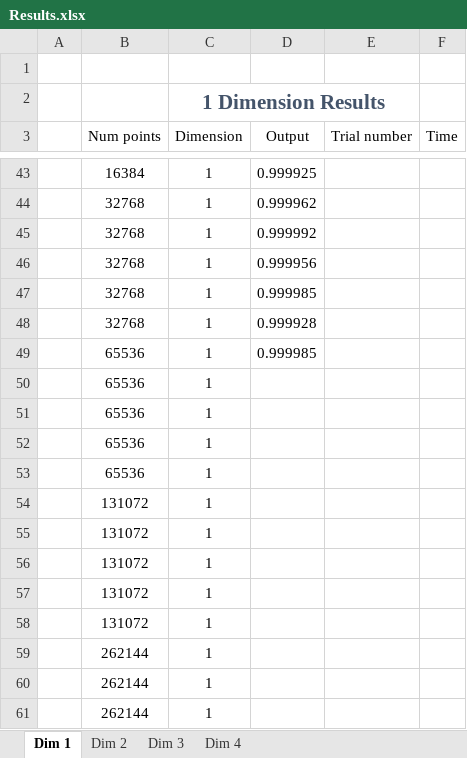
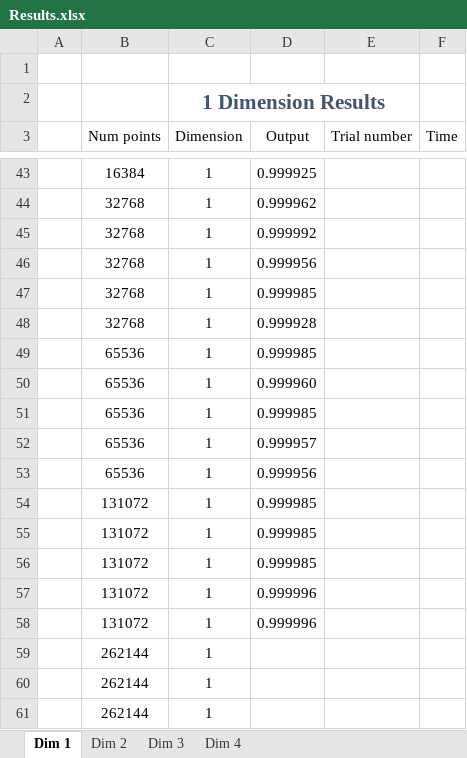
Before and after one commit to ACHolmes/CS124-P1, an Excel workbook: Results.xlsx, sheet Dim 1, drawn as a sheet; only a part is shown, gaps mark what is left out; values as stored, in another font and other column widths than the file's, no borders; table styles not drawn; the diff names each change by its address in the sheet, - before the commit and + after, or states it on an @@ line.

```diff
--- a/Results.xlsx (sheet Dim 1)
+++ b/Results.xlsx (sheet Dim 1)
-D50 (Output): (empty)
+D50 (Output): 0.999960
-D51 (Output): (empty)
+D51 (Output): 0.999985
-D52 (Output): (empty)
+D52 (Output): 0.999957
-D53 (Output): (empty)
+D53 (Output): 0.999956
-D54:D56 (Output): (empty)
+D54:D56 (Output): 0.999985
-D57:D58 (Output): (empty)
+D57:D58 (Output): 0.999996
```
Also changed, not shown: sheet Dim 2, sheet Dim 4, 2 other files.
